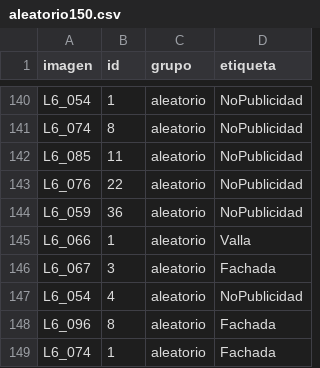
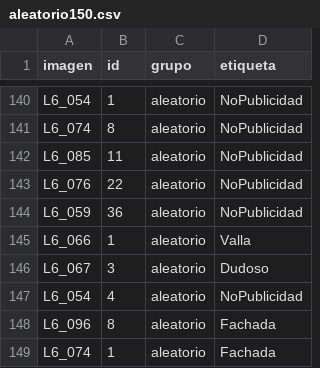
Before and after one commit to chvg1968/image_clasifier, a CSV file: etiquetas/aleatorio150.csv, drawn as a sheet; only a part is shown, gaps mark what is left out; the diff covers the shown part only.

Commit message:
Unir fragmentos de vallas y actualizar etiquetas y evaluaciones

```diff
--- a/etiquetas/aleatorio150.csv
+++ b/etiquetas/aleatorio150.csv
@@ -145,3 +145,3 @@ L6_059,36,aleatorio,NoPublicidad
 L6_066,1,aleatorio,Valla
-L6_067,3,aleatorio,Fachada
+L6_067,3,aleatorio,Dudoso
 L6_054,4,aleatorio,NoPublicidad
```
Also changed, not shown: 6 edited cells elsewhere in this file, etiquetas/etiquetas_manuales.csv, 11 other files.
